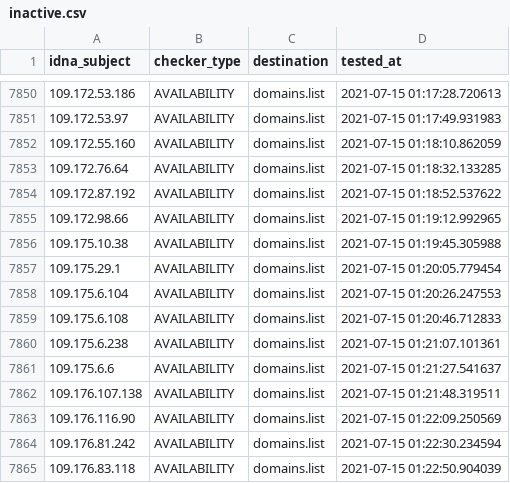
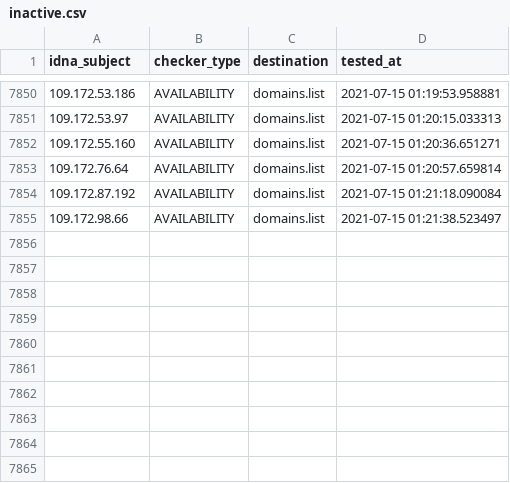
Before and after one commit to Ultimate-Hosts-Blacklist/BadIPs.com_KEY, a CSV file: .pyfunceble/inactive.csv, drawn as a sheet; only a part is shown, gaps mark what is left out; the diff covers the shown part only.

```diff
--- a/.pyfunceble/inactive.csv
+++ b/.pyfunceble/inactive.csv
@@ -7850,16 +7850,6 @@ idna_subject,checker_type,destination,tested_at
-109.172.53.186,AVAILABILITY,domains.list,2021-07-15 01:17:28.720613
-109.172.53.97,AVAILABILITY,domains.list,2021-07-15 01:17:49.931983
-109.172.55.160,AVAILABILITY,domains.list,2021-07-15 01:18:10.862059
-109.172.76.64,AVAILABILITY,domains.list,2021-07-15 01:18:32.133285
-109.172.87.192,AVAILABILITY,domains.list,2021-07-15 01:18:52.537622
-109.172.98.66,AVAILABILITY,domains.list,2021-07-15 01:19:12.992965
-109.175.10.38,AVAILABILITY,domains.list,2021-07-15 01:19:45.305988
-109.175.29.1,AVAILABILITY,domains.list,2021-07-15 01:20:05.779454
-109.175.6.104,AVAILABILITY,domains.list,2021-07-15 01:20:26.247553
-109.175.6.108,AVAILABILITY,domains.list,2021-07-15 01:20:46.712833
-109.175.6.238,AVAILABILITY,domains.list,2021-07-15 01:21:07.101361
-109.175.6.6,AVAILABILITY,domains.list,2021-07-15 01:21:27.541637
-109.176.107.138,AVAILABILITY,domains.list,2021-07-15 01:21:48.319511
-109.176.116.90,AVAILABILITY,domains.list,2021-07-15 01:22:09.250569
-109.176.81.242,AVAILABILITY,domains.list,2021-07-15 01:22:30.234594
-109.176.83.118,AVAILABILITY,domains.list,2021-07-15 01:22:50.904039
+109.172.53.186,AVAILABILITY,domains.list,2021-07-15 01:19:53.958881
+109.172.53.97,AVAILABILITY,domains.list,2021-07-15 01:20:15.033313
+109.172.55.160,AVAILABILITY,domains.list,2021-07-15 01:20:36.651271
+109.172.76.64,AVAILABILITY,domains.list,2021-07-15 01:20:57.659814
+109.172.87.192,AVAILABILITY,domains.list,2021-07-15 01:21:18.090084
+109.172.98.66,AVAILABILITY,domains.list,2021-07-15 01:21:38.523497
```
Also changed, not shown: 27 edited cells elsewhere in this file, 8 other files.
